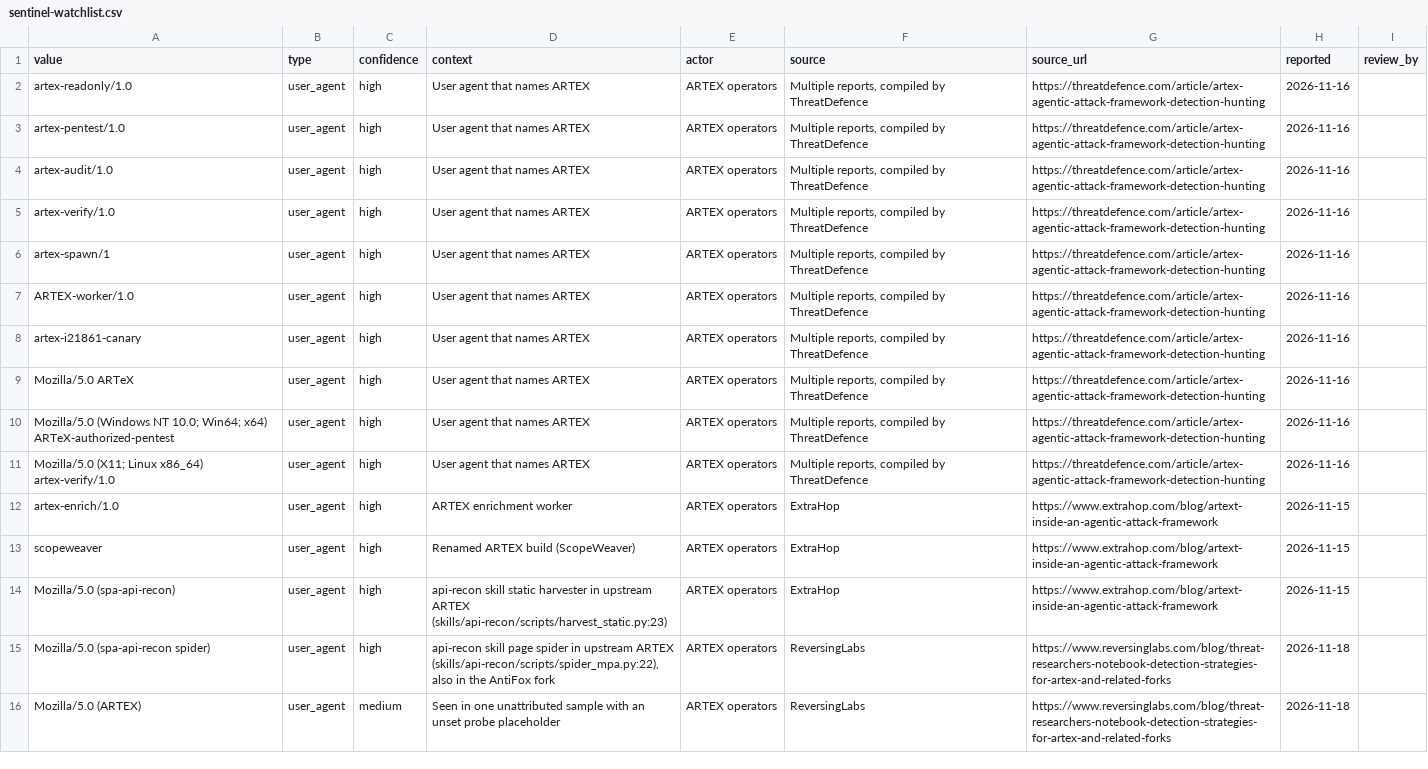
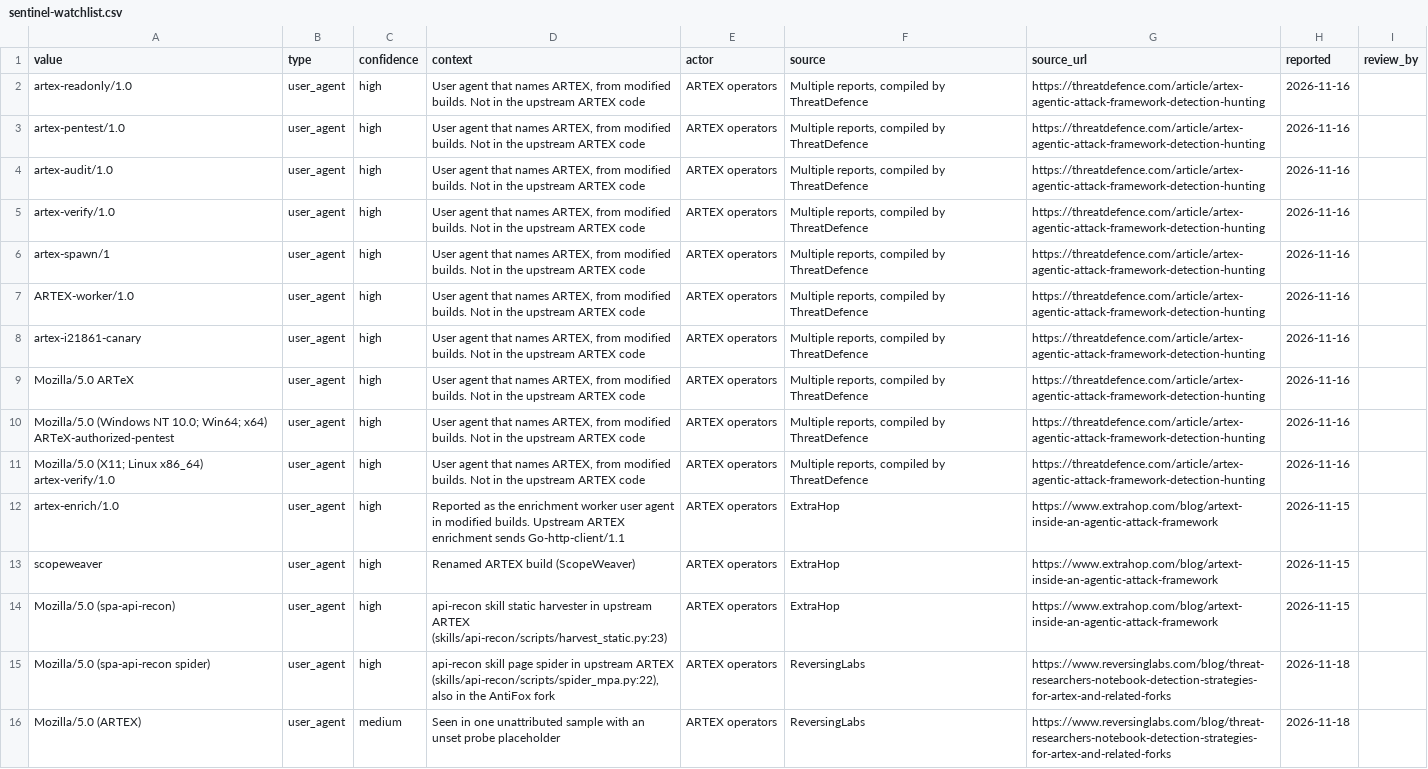
Before and after one commit to Bropdrop/agentic-attack-detections, a CSV file: feeds/sentinel-watchlist.csv, drawn as a sheet; only a part is shown.

Commit message:
Release 1.1.0: README what's new, changelog, indicator context
Marks the branded user agents as coming from modified builds and corrects
the artex-enrich context: upstream enrichment sends Go-http-client/1.1.

```diff
--- a/feeds/sentinel-watchlist.csv
+++ b/feeds/sentinel-watchlist.csv
@@ -1,13 +1,13 @@
 value,type,confidence,context,actor,source,source_url,reported,review_by
-artex-readonly/1.0,user_agent,high,User agent that names ARTEX,ARTEX operators,"Multiple reports, compiled by ThreatDefence",https://threatdefence.com/article/artex-agentic-attack-framework-detection-hunting,2026-11-16,
-artex-pentest/1.0,user_agent,high,User agent that names ARTEX,ARTEX operators,"Multiple reports, compiled by ThreatDefence",https://threatdefence.com/article/artex-agentic-attack-framework-detection-hunting,2026-11-16,
-artex-audit/1.0,user_agent,high,User agent that names ARTEX,ARTEX operators,"Multiple reports, compiled by ThreatDefence",https://threatdefence.com/article/artex-agentic-attack-framework-detection-hunting,2026-11-16,
-artex-verify/1.0,user_agent,high,User agent that names ARTEX,ARTEX operators,"Multiple reports, compiled by ThreatDefence",https://threatdefence.com/article/artex-agentic-attack-framework-detection-hunting,2026-11-16,
-artex-spawn/1,user_agent,high,User agent that names ARTEX,ARTEX operators,"Multiple reports, compiled by ThreatDefence",https://threatdefence.com/article/artex-agentic-attack-framework-detection-hunting,2026-11-16,
-ARTEX-worker/1.0,user_agent,high,User agent that names ARTEX,ARTEX operators,"Multiple reports, compiled by ThreatDefence",https://threatdefence.com/article/artex-agentic-attack-framework-detection-hunting,2026-11-16,
-artex-i21861-canary,user_agent,high,User agent that names ARTEX,ARTEX operators,"Multiple reports, compiled by ThreatDefence",https://threatdefence.com/article/artex-agentic-attack-framework-detection-hunting,2026-11-16,
-Mozilla/5.0 ARTeX,user_agent,high,User agent that names ARTEX,ARTEX operators,"Multiple reports, compiled by ThreatDefence",https://threatdefence.com/article/artex-agentic-attack-framework-detection-hunting,2026-11-16,
-Mozilla/5.0 (Windows NT 10.0; Win64; x64) ARTeX-authorized-pentest,user_agent,high,User agent that names ARTEX,ARTEX operators,"Multiple reports, compiled by ThreatDefence",https://threatdefence.com/article/artex-agentic-attack-framework-detection-hunting,2026-11-16,
-Mozilla/5.0 (X11; Linux x86_64) artex-verify/1.0,user_agent,high,User agent that names ARTEX,ARTEX operators,"Multiple reports, compiled by ThreatDefence",https://threatdefence.com/article/artex-agentic-attack-framework-detection-hunting,2026-11-16,
-artex-enrich/1.0,user_agent,high,ARTEX enrichment worker,ARTEX operators,ExtraHop,https://www.extrahop.com/blog/artext-inside-an-agentic-attack-framework,2026-11-15,
+artex-readonly/1.0,user_agent,high,"User agent that names ARTEX, from modified builds. Not in the upstream ARTEX code",ARTEX operators,"Multiple reports, compiled by ThreatDefence",https://threatdefence.com/article/artex-agentic-attack-framework-detection-hunting,2026-11-16,
+artex-pentest/1.0,user_agent,high,"User agent that names ARTEX, from modified builds. Not in the upstream ARTEX code",ARTEX operators,"Multiple reports, compiled by ThreatDefence",https://threatdefence.com/article/artex-agentic-attack-framework-detection-hunting,2026-11-16,
+artex-audit/1.0,user_agent,high,"User agent that names ARTEX, from modified builds. Not in the upstream ARTEX code",ARTEX operators,"Multiple reports, compiled by ThreatDefence",https://threatdefence.com/article/artex-agentic-attack-framework-detection-hunting,2026-11-16,
+artex-verify/1.0,user_agent,high,"User agent that names ARTEX, from modified builds. Not in the upstream ARTEX code",ARTEX operators,"Multiple reports, compiled by ThreatDefence",https://threatdefence.com/article/artex-agentic-attack-framework-detection-hunting,2026-11-16,
+artex-spawn/1,user_agent,high,"User agent that names ARTEX, from modified builds. Not in the upstream ARTEX code",ARTEX operators,"Multiple reports, compiled by ThreatDefence",https://threatdefence.com/article/artex-agentic-attack-framework-detection-hunting,2026-11-16,
+ARTEX-worker/1.0,user_agent,high,"User agent that names ARTEX, from modified builds. Not in the upstream ARTEX code",ARTEX operators,"Multiple reports, compiled by ThreatDefence",https://threatdefence.com/article/artex-agentic-attack-framework-detection-hunting,2026-11-16,
+artex-i21861-canary,user_agent,high,"User agent that names ARTEX, from modified builds. Not in the upstream ARTEX code",ARTEX operators,"Multiple reports, compiled by ThreatDefence",https://threatdefence.com/article/artex-agentic-attack-framework-detection-hunting,2026-11-16,
+Mozilla/5.0 ARTeX,user_agent,high,"User agent that names ARTEX, from modified builds. Not in the upstream ARTEX code",ARTEX operators,"Multiple reports, compiled by ThreatDefence",https://threatdefence.com/article/artex-agentic-attack-framework-detection-hunting,2026-11-16,
+Mozilla/5.0 (Windows NT 10.0; Win64; x64) ARTeX-authorized-pentest,user_agent,high,"User agent that names ARTEX, from modified builds. Not in the upstream ARTEX code",ARTEX operators,"Multiple reports, compiled by ThreatDefence",https://threatdefence.com/article/artex-agentic-attack-framework-detection-hunting,2026-11-16,
+Mozilla/5.0 (X11; Linux x86_64) artex-verify/1.0,user_agent,high,"User agent that names ARTEX, from modified builds. Not in the upstream ARTEX code",ARTEX operators,"Multiple reports, compiled by ThreatDefence",https://threatdefence.com/article/artex-agentic-attack-framework-detection-hunting,2026-11-16,
+artex-enrich/1.0,user_agent,high,Reported as the enrichment worker user agent in modified builds. Upstream ARTEX enrichment sends Go-http-client/1.1,ARTEX operators,ExtraHop,https://www.extrahop.com/blog/artext-inside-an-agentic-attack-framework,2026-11-15,
 scopeweaver,user_agent,high,Renamed ARTEX build (ScopeWeaver),ARTEX operators,ExtraHop,https://www.extrahop.com/blog/artext-inside-an-agentic-attack-framework,2026-11-15,
```
Also changed, not shown: iocs/indicators.csv, splunk/lookups/artex_iocs.csv, 4 other files.
